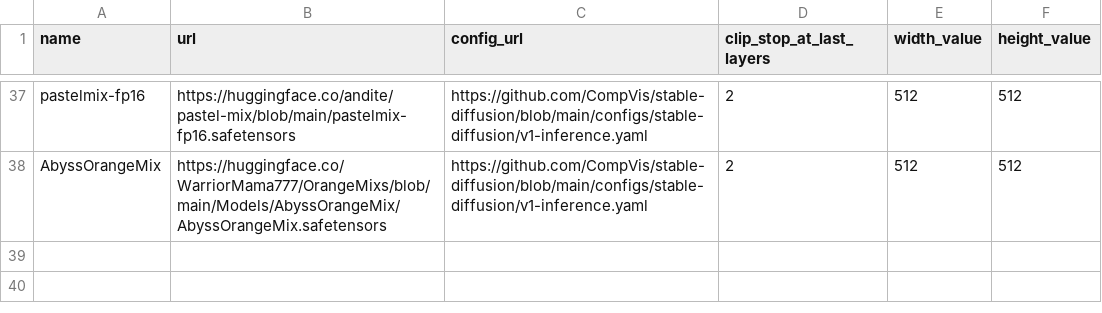
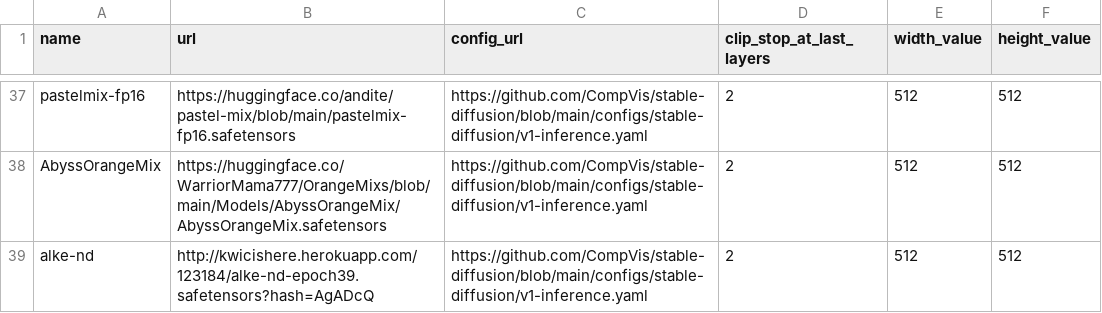
Before and after one commit to TPikku/uncadoo, a CSV file: conf.csv, drawn as a sheet; only a part is shown, gaps mark what is left out; the diff names each change by its address in the sheet, - before the commit and + after, or states it on an @@ line.

Commit message:
Update conf.csv

```diff
--- a/conf.csv
+++ b/conf.csv
+row 39: alke-nd | http://kwicishere.herokuapp.com/123184/alke-nd-epoch39.safetensors?hash=AgADcQ | https://github.com/CompVis/stable-diffusion/blob/main/configs/stable-diffusion/v1-inference.yaml | 2 | 512 | 512
```
